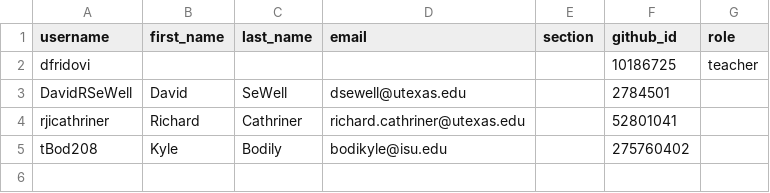
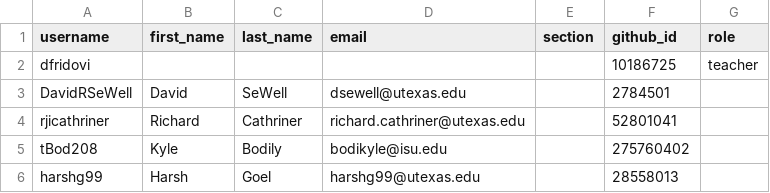
Before and after one commit to utaustin-ase-389/classroom50, a CSV file: ase-389-game-theoretic-modeling-of-multi-agent-systems/roster.csv, drawn as a sheet; the diff names each change by its address in the sheet, - before the commit and + after, or states it on an @@ line.

Commit message:
[Classroom 50] Add student: ase-389-game-theoretic-modeling-of-multi-agent-systems/harshg99

```diff
--- a/ase-389-game-theoretic-modeling-of-multi-agent-systems/roster.csv
+++ b/ase-389-game-theoretic-modeling-of-multi-agent-systems/roster.csv
+row 6: harshg99 | Harsh | Goel | harshg99@utexas.edu |  | 28558013
```
